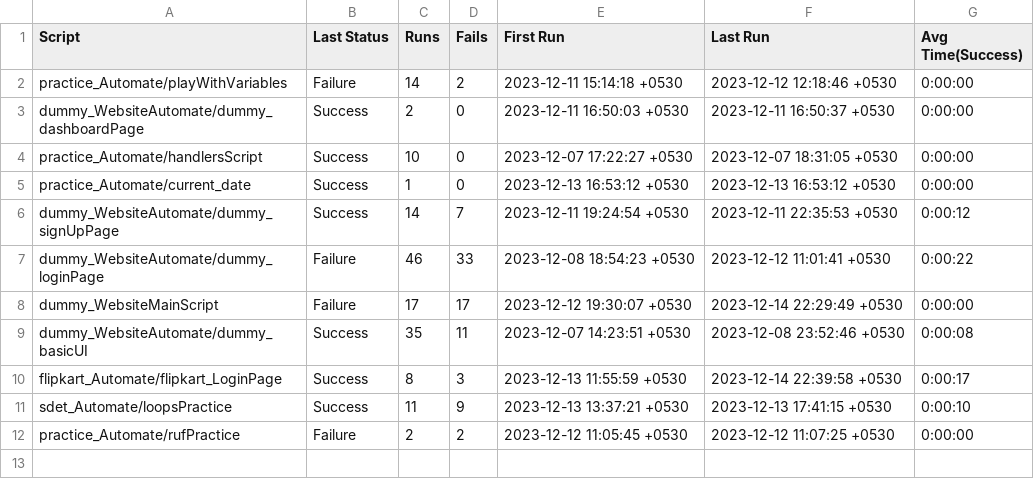
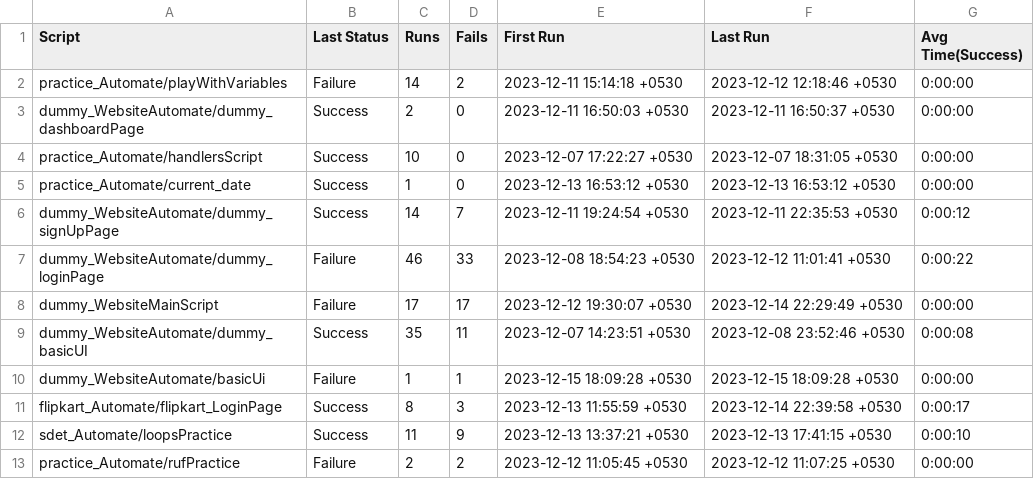
Before and after one commit to Dg6784/AutomationDivyank, a CSV file: DemoSuiteFolder.suite/Results/SuiteStatistics.csv, drawn as a sheet; the diff names each change by its address in the sheet, - before the commit and + after, or states it on an @@ line.

```diff
--- a/DemoSuiteFolder.suite/Results/SuiteStatistics.csv
+++ b/DemoSuiteFolder.suite/Results/SuiteStatistics.csv
+row 10: dummy_WebsiteAutomate/basicUi | Failure | 1 | 1 | 2023-12-15 18:09:28 +0530 | 2023-12-15 18:09:28 +0530 | 0:00:00
```
Also changed, not shown: 20 other files.
